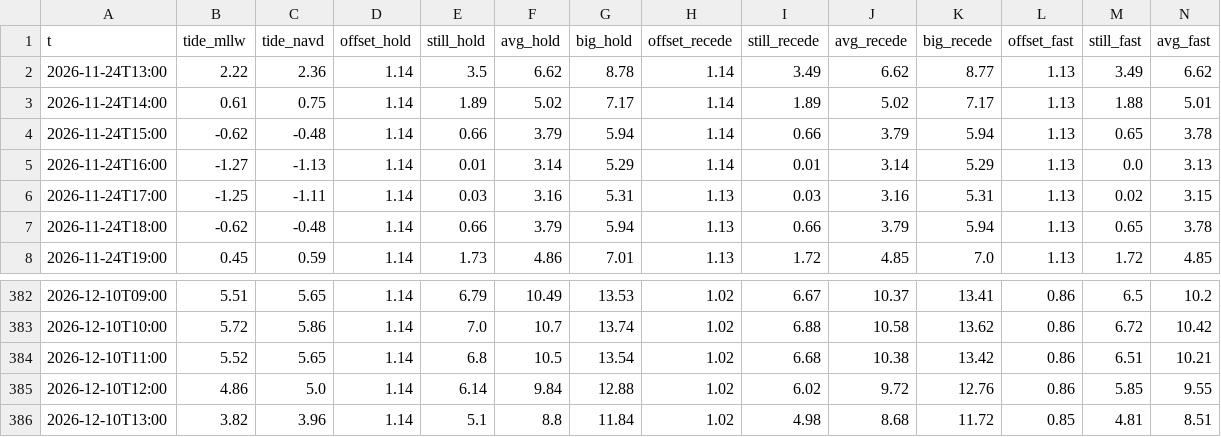
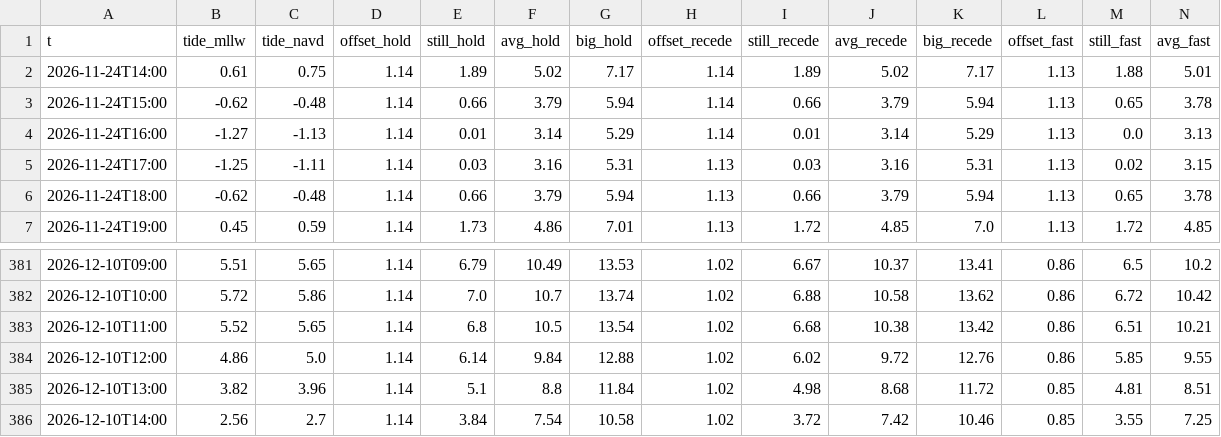
Before and after one commit to kevinkeet/frontpage, a CSV file: capitola/data/outlook_hourly.csv, drawn as a sheet; only a part is shown, gaps mark what is left out; removed rows and columns are numbered as before the commit, all else as after; rows hold the shown columns only; the diff names each change by its address in the sheet, - before the commit and + after, or states it on an @@ line.

```diff
--- a/capitola/data/outlook_hourly.csv
+++ b/capitola/data/outlook_hourly.csv
-row 2: 2026-11-24T13:00 | 2.22 | 2.36 | 1.14 | 3.5 | 6.62 | 8.78 | 1.14 | 3.49 | 6.62 | 8.77 | 1.13 | 3.49 | 6.62
+row 386: 2026-12-10T14:00 | 2.56 | 2.7 | 1.14 | 3.84 | 7.54 | 10.58 | 1.02 | 3.72 | 7.42 | 10.46 | 0.85 | 3.55 | 7.25
```
Also changed, not shown: capitola/data/forecast_daily.csv, capitola/data/forecast_hourly.csv, 2 other files.
